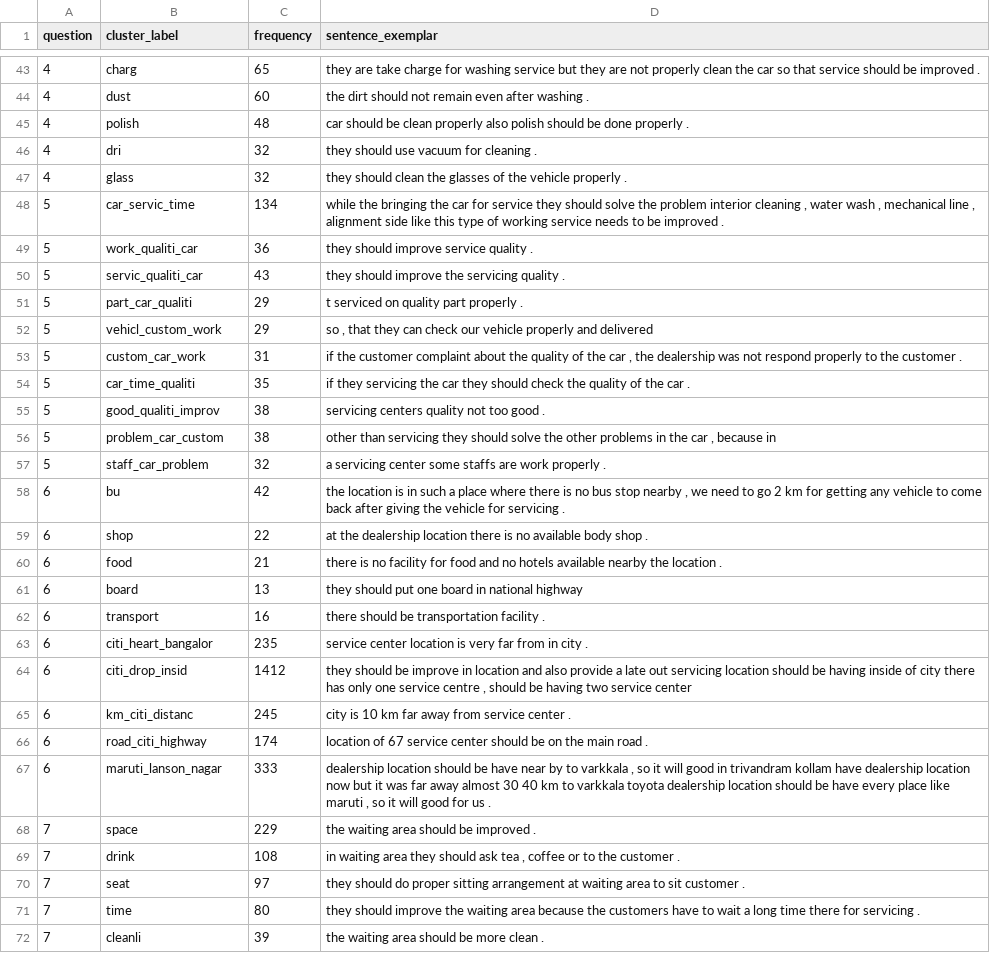
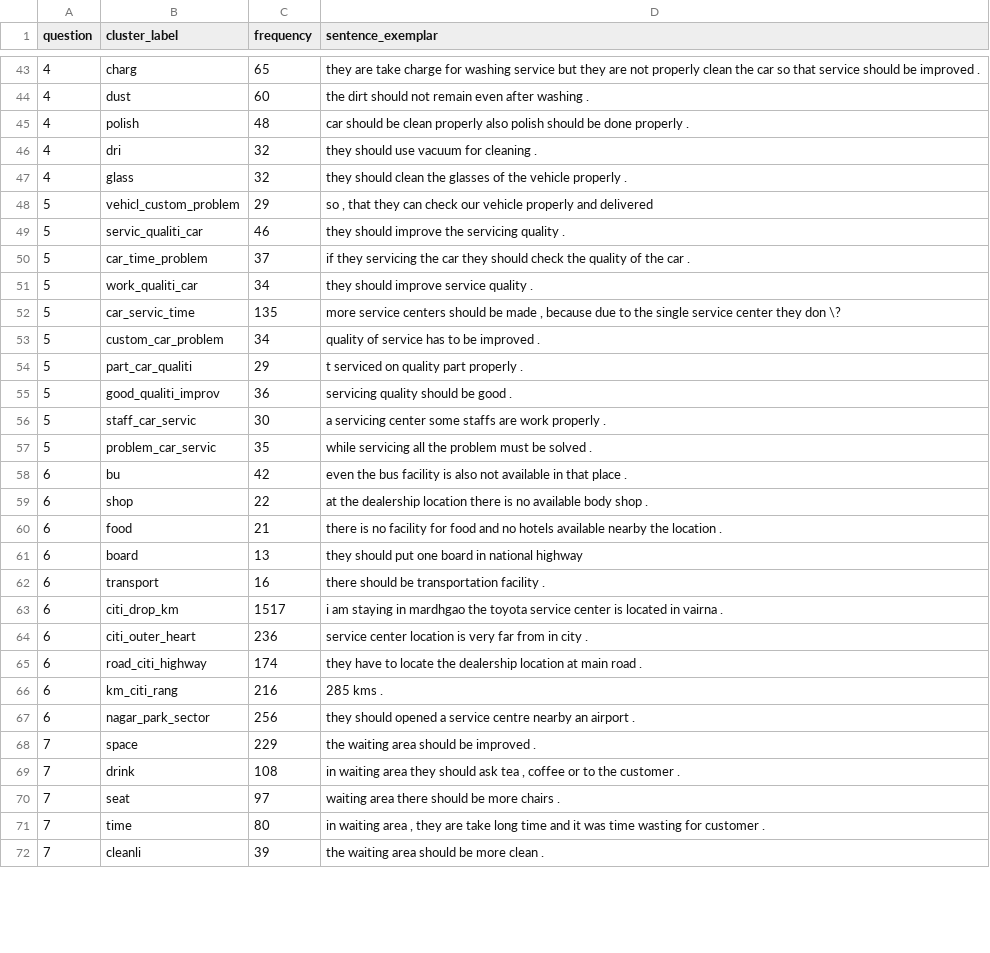
Before and after one commit to Li-Pengfei/review_clustering_Deloitte, a CSV file: data/cluster_info.csv, drawn as a sheet; only a part is shown, gaps mark what is left out; the diff covers the shown part only.

Commit message:
q2 sentence examplar added

```diff
--- a/data/cluster_info.csv
+++ b/data/cluster_info.csv
@@ -47,13 +47,13 @@ question,cluster_label,frequency,sentence_exemplar
 4,glass,32,they should clean the glasses of the vehicle properly .
-5,car_servic_time,134,"while the bringing the car for service they should solve the problem interior cleaning , water wash , mechanical line , alignment side like this type of working service needs to be improved ."
-5,work_qualiti_car,36,they should improve service quality .
-5,servic_qualiti_car,43,they should improve the servicing quality .
+5,vehicl_custom_problem,29,"so , that they can check our vehicle properly and delivered"
+5,servic_qualiti_car,46,they should improve the servicing quality .
+5,car_time_problem,37,if they servicing the car they should check the quality of the car .
+5,work_qualiti_car,34,they should improve service quality .
+5,car_servic_time,135,"more service centers should be made , because due to the single service center they don \?"
+5,custom_car_problem,34,quality of service has to be improved .
 5,part_car_qualiti,29,t serviced on quality part properly .
-5,vehicl_custom_work,29,"so , that they can check our vehicle properly and delivered"
-5,custom_car_work,31,"if the customer complaint about the quality of the car , the dealership was not respond properly to the customer ."
-5,car_time_qualiti,35,if they servicing the car they should check the quality of the car .
-5,good_qualiti_improv,38,servicing centers quality not too good .
-5,problem_car_custom,38,"other than servicing they should solve the other problems in the car , because in"
-5,staff_car_problem,32,a servicing center some staffs are work properly .
-6,bu,42,"the location is in such a place where there is no bus stop nearby , we need to go 2 km for getting any vehicle to come back after giving the vehicle for servicing ."
+5,good_qualiti_improv,36,servicing quality should be good .
+5,staff_car_servic,30,a servicing center some staffs are work properly .
+5,problem_car_servic,35,while servicing all the problem must be solved .
+6,bu,42,even the bus facility is also not available in that place .
 6,shop,22,at the dealership location there is no available body shop .
@@ -62,11 +62,11 @@ question,cluster_label,frequency,sentence_exemplar
 6,transport,16,there should be transportation facility .
-6,citi_heart_bangalor,235,service center location is very far from in city .
-6,citi_drop_insid,1412,"they should be improve in location and also provide a late out servicing location should be having inside of city there has only one service centre , should be having two service center"
-6,km_citi_distanc,245,city is 10 km far away from service center .
-6,road_citi_highway,174,location of 67 service center should be on the main road .
-6,maruti_lanson_nagar,333,"dealership location should be have near by to varkkala , so it will good in trivandram kollam have dealership location now but it was far away almost 30 40 km to varkkala toyota dealership location should be have every place like maruti , so it will good for us ."
+6,citi_drop_km,1517,i am staying in mardhgao the toyota service center is located in vairna .
+6,citi_outer_heart,236,service center location is very far from in city .
+6,road_citi_highway,174,they have to locate the dealership location at main road .
+6,km_citi_rang,216,285 kms .
+6,nagar_park_sector,256,they should opened a service centre nearby an airport .
 7,space,229,the waiting area should be improved .
 7,drink,108,"in waiting area they should ask tea , coffee or to the customer ."
-7,seat,97,they should do proper sitting arrangement at waiting area to sit customer .
-7,time,80,they should improve the waiting area because the customers have to wait a long time there for servicing .
+7,seat,97,waiting area there should be more chairs .
+7,time,80,"in waiting area , they are take long time and it was time wasting for customer ."
 7,cleanli,39,the waiting area should be more clean .
```
Also changed, not shown: 4 added rows, 4 removed rows, 1 moved row and 39 edited cells elsewhere in this file, 15 other files.
